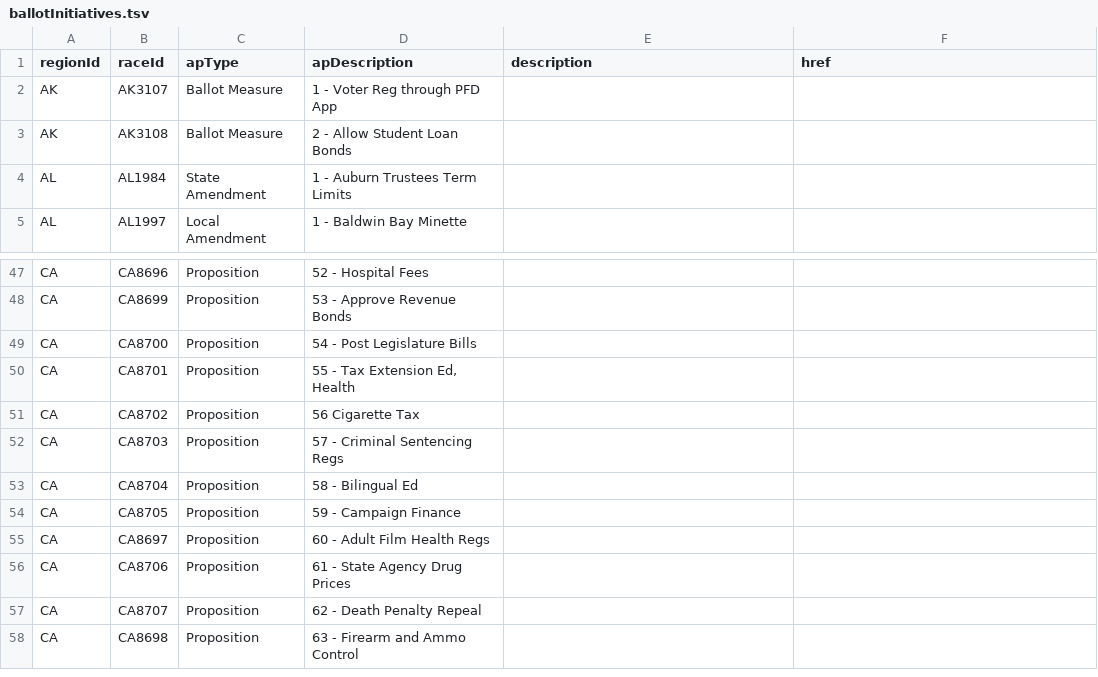
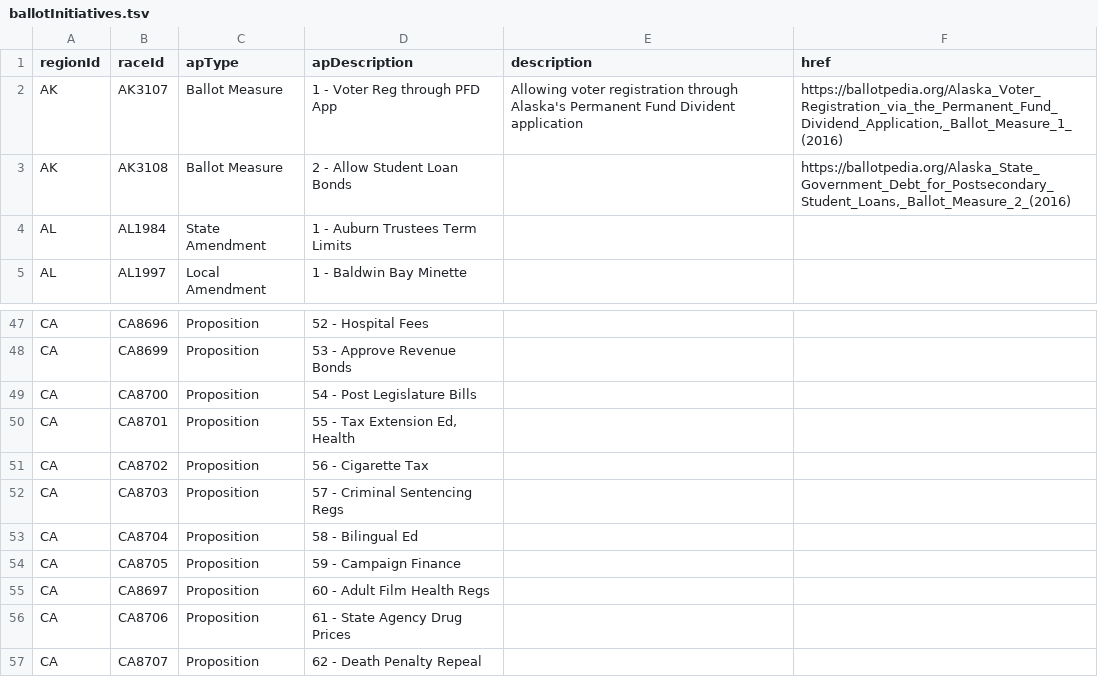
Before and after one commit to huffpostdata/decision-2016, a TSV file: app/google-sheets/ballotInitiatives.tsv, drawn as a sheet; only a part is shown, gaps mark what is left out; the shorter side is filled out with more unchanged rows.

```diff
--- a/app/google-sheets/ballotInitiatives.tsv
+++ b/app/google-sheets/ballotInitiatives.tsv
@@ -1,4 +1,4 @@
 regionId	raceId	apType	apDescription	description	href
-AK	AK3107	Ballot Measure	1 - Voter Reg through PFD App		
-AK	AK3108	Ballot Measure	2 - Allow Student Loan Bonds		
+AK	AK3107	Ballot Measure	1 - Voter Reg through PFD App	Allowing voter registration through Alaska's Permanent Fund Divident application	https://ballotpedia.org/Alaska_Voter_Registration_via_the_Permanent_Fund_Dividend_Application,_Ballot_Measure_1_(2016)
+AK	AK3108	Ballot Measure	2 - Allow Student Loan Bonds		https://ballotpedia.org/Alaska_State_Government_Debt_for_Postsecondary_Student_Loans,_Ballot_Measure_2_(2016)
 AL	AL1984	State Amendment	1 - Auburn Trustees Term Limits		
@@ -50,3 +50,3 @@ CA	CA8700	Proposition	54 - Post Legislature Bills
 CA	CA8701	Proposition	55 - Tax Extension Ed, Health		
-CA	CA8702	Proposition	56 Cigarette Tax		
+CA	CA8702	Proposition	56 - Cigarette Tax		
 CA	CA8703	Proposition	57 - Criminal Sentencing Regs		
```
Also changed, not shown: app/google-sheets/translations.tsv.
